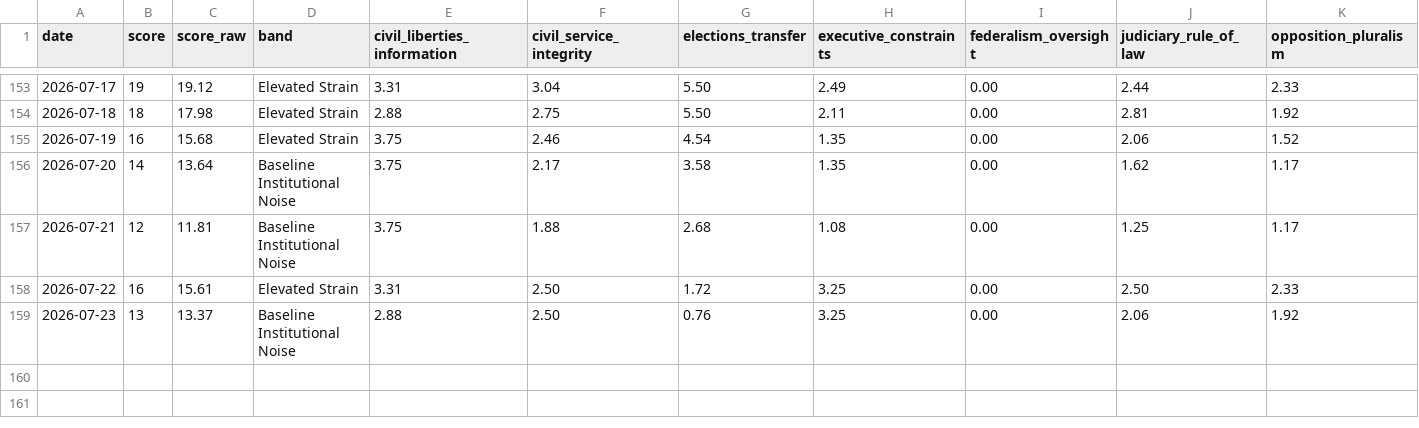
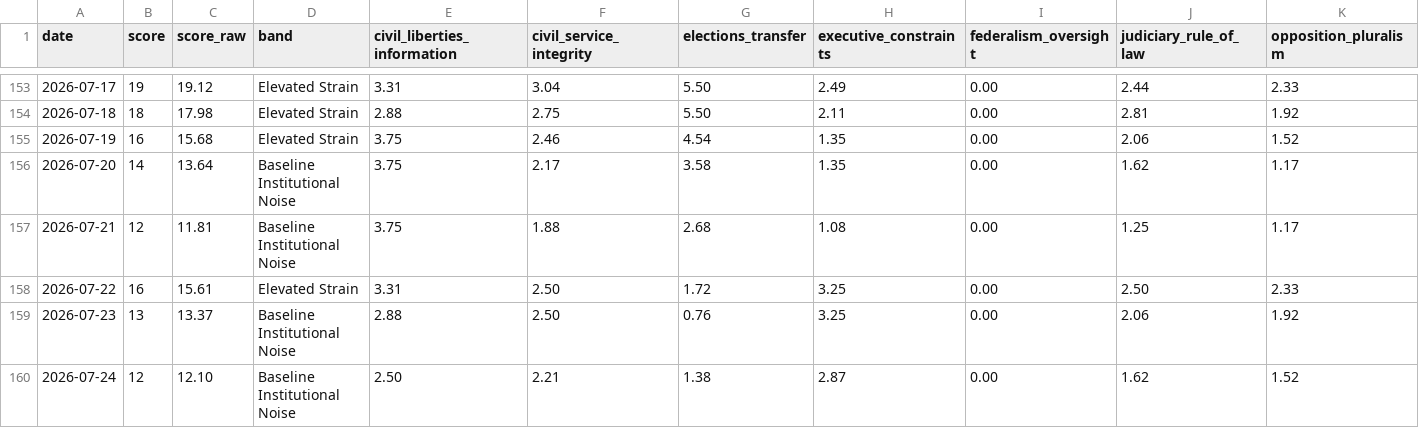
Before and after one commit to enkiEng/us-constitutional-risk-daily, a CSV file: site/data/constitutional_risk_history.csv, drawn as a sheet; only a part is shown, gaps mark what is left out; rows hold the shown columns only; the diff names each change by its address in the sheet, - before the commit and + after, or states it on an @@ line.

```diff
--- a/site/data/constitutional_risk_history.csv
+++ b/site/data/constitutional_risk_history.csv
+row 160: 2026-07-24 | 12 | 12.10 | Baseline Institutional Noise | 2.50 | 2.21 | 1.38 | 2.87 | 0.00 | 1.62 | 1.52
```
Also changed, not shown: data/constitutional_risk_history.csv, data/constitutional_signal_scores.csv, 5 other files.
